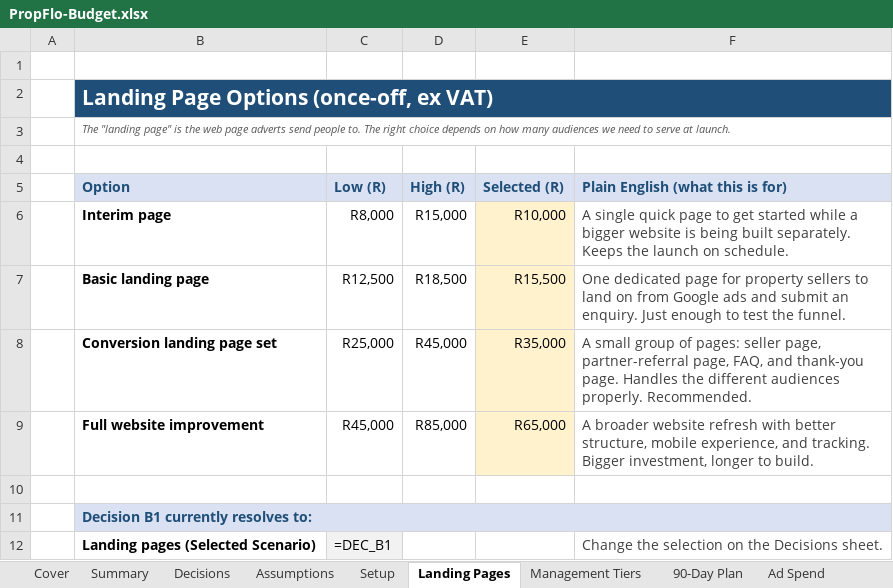
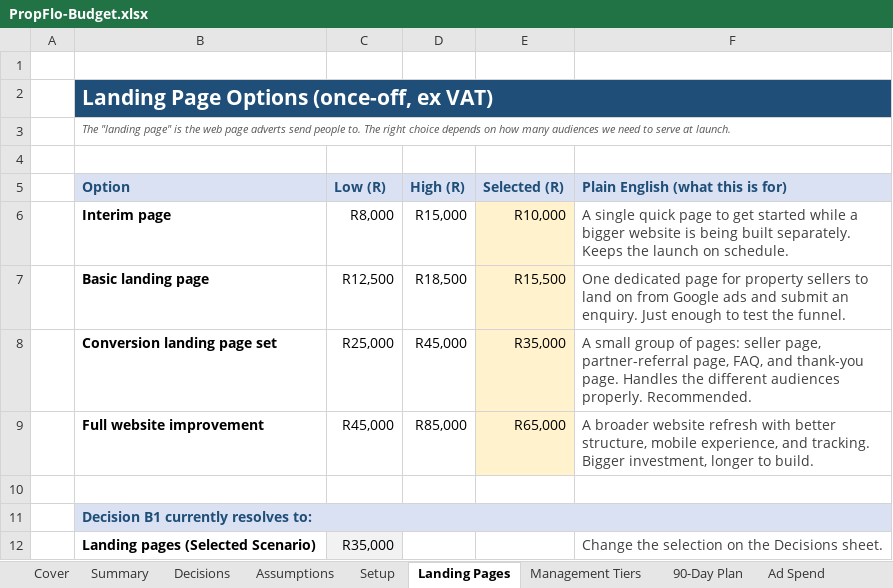
Before and after one commit to Selmorand/propflo, an Excel workbook: 02_Proposal/PropFlo-Budget.xlsx, sheet Landing Pages, drawn as a sheet; values as stored, in another font and other column widths than the file's, no borders; formulas without a stored value are shown as written; the diff names each change by its address in the sheet, - before the commit and + after, or states it on an @@ line.

```diff
--- a/02_Proposal/PropFlo-Budget.xlsx (sheet Landing Pages)
+++ b/02_Proposal/PropFlo-Budget.xlsx (sheet Landing Pages)
-C12 (Low (R)): =DEC_B1
+C12 (Low (R)): R35,000
```
Also changed, not shown: sheet Summary, sheet 90-Day Plan, sheet Add-Ons, sheet Ad Spend, sheet Decisions, sheet Management Tiers, 1 more sheet, 1 other file.
